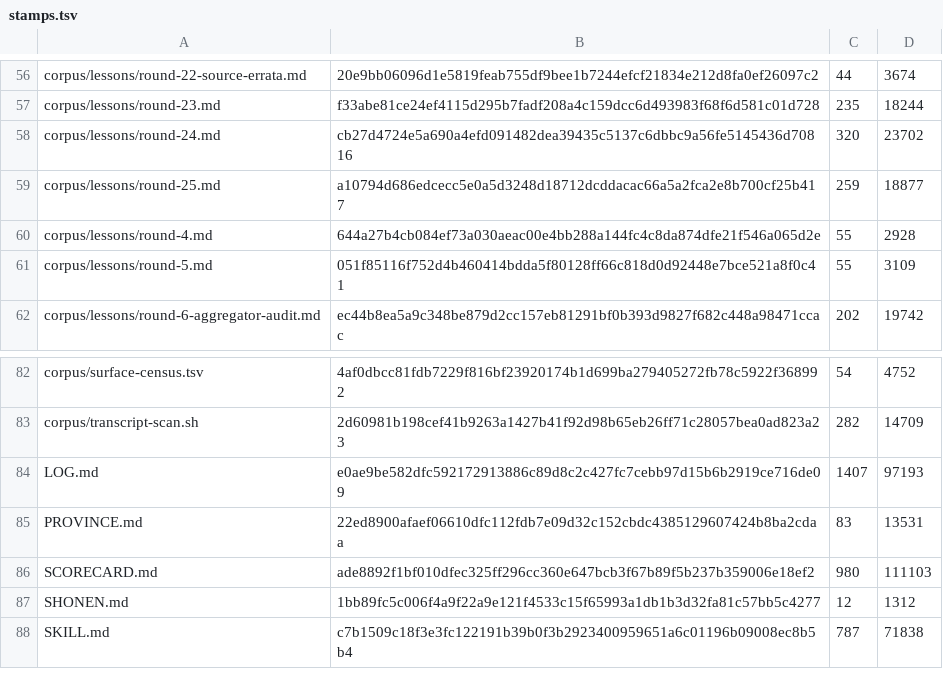
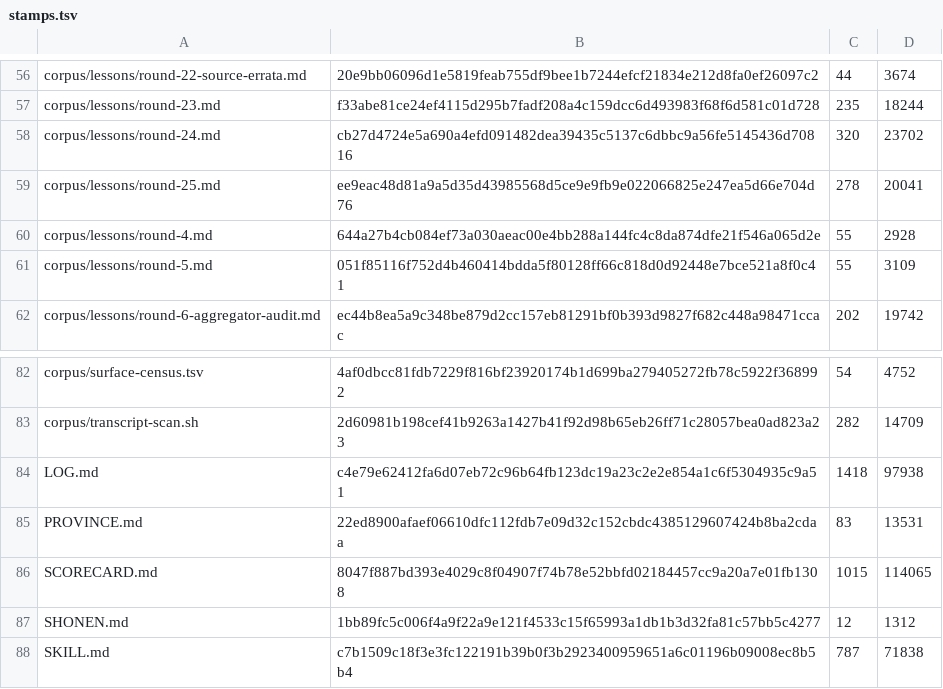
Before and after one commit to VeigaPunk/kagi-shokunin, a TSV file: corpus/stamps.tsv, drawn as a sheet; only a part is shown, gaps mark what is left out.

```diff
--- a/corpus/stamps.tsv
+++ b/corpus/stamps.tsv
@@ -58,3 +58,3 @@ corpus/lessons/round-23.md	f33abe81ce24ef4115d295b7fadf208a4c159dcc6d493983f68f6
 corpus/lessons/round-24.md	cb27d4724e5a690a4efd091482dea39435c5137c6dbbc9a56fe5145436d70816	320	23702
-corpus/lessons/round-25.md	a10794d686edcecc5e0a5d3248d18712dcddacac66a5a2fca2e8b700cf25b417	259	18877
+corpus/lessons/round-25.md	ee9eac48d81a9a5d35d43985568d5ce9e9fb9e022066825e247ea5d66e704d76	278	20041
 corpus/lessons/round-4.md	644a27b4cb084ef73a030aeac00e4bb288a144fc4c8da874dfe21f546a065d2e	55	2928
@@ -83,5 +83,5 @@ corpus/surface-census.tsv	4af0dbcc81fdb7229f816bf23920174b1d699ba279405272fb78c5
 corpus/transcript-scan.sh	2d60981b198cef41b9263a1427b41f92d98b65eb26ff71c28057bea0ad823a23	282	14709
-LOG.md	e0ae9be582dfc592172913886c89d8c2c427fc7cebb97d15b6b2919ce716de09	1407	97193
+LOG.md	c4e79e62412fa6d07eb72c96b64fb123dc19a23c2e2e854a1c6f5304935c9a51	1418	97938
 PROVINCE.md	22ed8900afaef06610dfc112fdb7e09d32c152cbdc4385129607424b8ba2cdaa	83	13531
-SCORECARD.md	ade8892f1bf010dfec325ff296cc360e647bcb3f67b89f5b237b359006e18ef2	980	111103
+SCORECARD.md	8047f887bd393e4029c8f04907f74b78e52bbfd02184457cc9a20a7e01fb1308	1015	114065
 SHONEN.md	1bb89fc5c006f4a9f22a9e121f4533c15f65993a1db1b3d32fa81c57bb5c4277	12	1312
```
Also changed, not shown: 7 other files.
